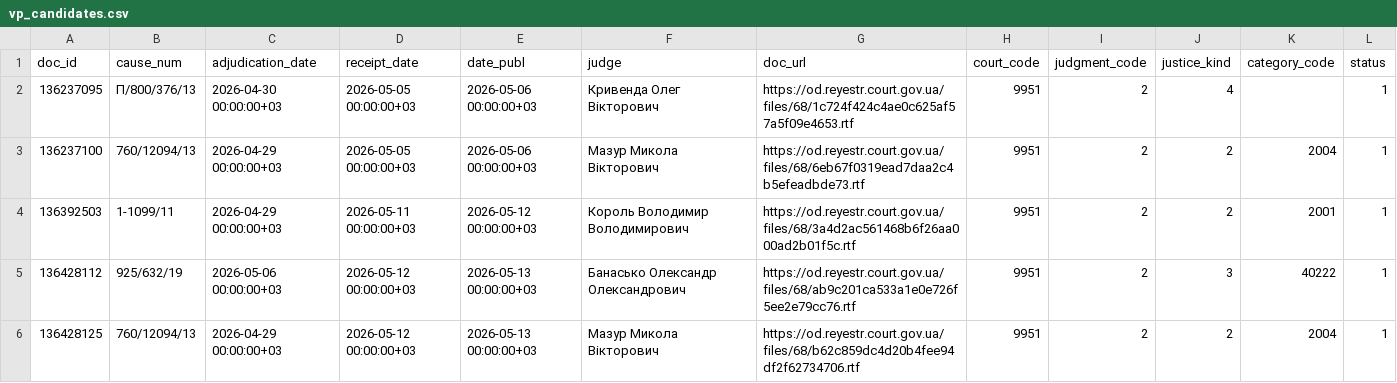
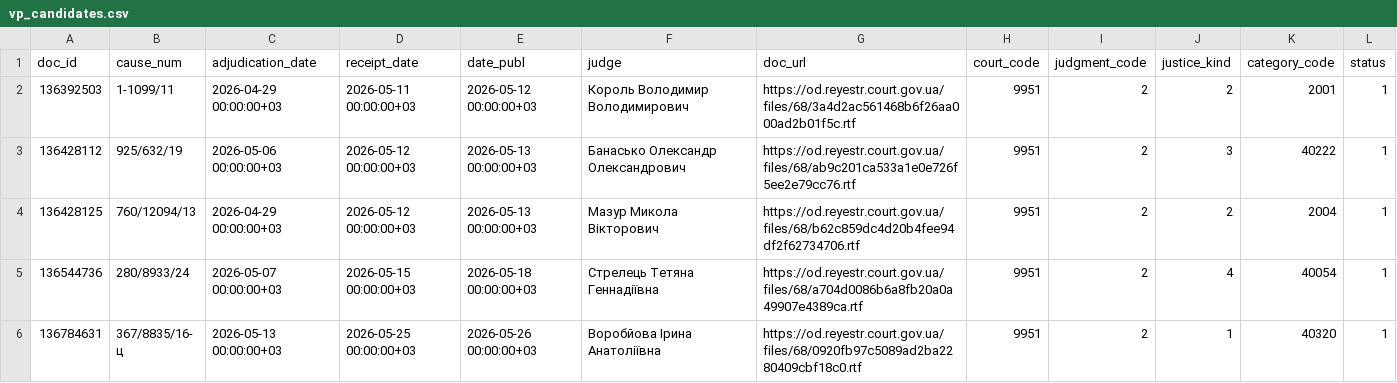
Before and after one commit to apryshchepchuk/VS-legal-digest, a CSV file: data/interim/vp_candidates.csv, drawn as a sheet; only a part is shown; the shorter side is filled out with more unchanged rows; the diff names each change by its address in the sheet, - before the commit and + after, or states it on an @@ line.

```diff
--- a/data/interim/vp_candidates.csv
+++ b/data/interim/vp_candidates.csv
-row 2: 136237095 | П/800/376/13 | 2026-04-30 00:00:00+03 | 2026-05-05 00:00:00+03 | 2026-05-06 00:00:00+03 | Кривенда Олег Вікторович | https://od.reyestr.court.gov.ua/files/68/1c724f424c4ae0c625af57a5f09e4653.rtf | 9951 | 2 | 4 |  | 1
-row 3: 136237100 | 760/12094/13 | 2026-04-29 00:00:00+03 | 2026-05-05 00:00:00+03 | 2026-05-06 00:00:00+03 | Мазур Микола Вікторович | https://od.reyestr.court.gov.ua/files/68/6eb67f0319ead7daa2c4b5efeadbde73.rtf | 9951 | 2 | 2 | 2004 | 1
```
Also changed, not shown: data/interim/vp_excluded_appellate_admin.csv, data/interim/vp_selected_for_analysis.csv, 4 other files.
